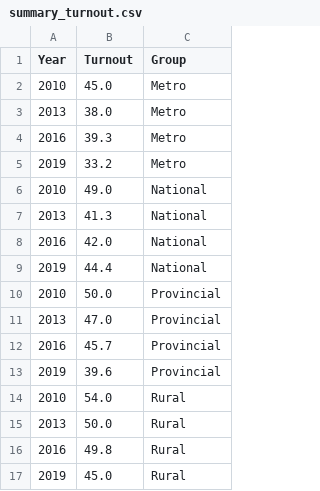
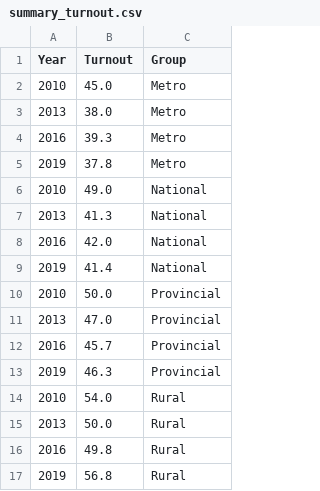
Before and after one commit to dakvid/dakvid.github.io, a CSV file: posts/2019-10-democracy-in-action/data/summary_turnout.csv, drawn as a sheet.

```diff
--- a/posts/2019-10-democracy-in-action/data/summary_turnout.csv
+++ b/posts/2019-10-democracy-in-action/data/summary_turnout.csv
@@ -4,3 +4,3 @@ Year,Turnout,Group
 2016,39.3,Metro
-2019,33.2,Metro
+2019,37.8,Metro
 2010,49.0,National
@@ -8,3 +8,3 @@ Year,Turnout,Group
 2016,42.0,National
-2019,44.4,National
+2019,41.4,National
 2010,50.0,Provincial
@@ -12,3 +12,3 @@ Year,Turnout,Group
 2016,45.7,Provincial
-2019,39.6,Provincial
+2019,46.3,Provincial
 2010,54.0,Rural
@@ -16,2 +16,2 @@ Year,Turnout,Group
 2016,49.8,Rural
-2019,45.0,Rural
+2019,56.8,Rural
```
Also changed, not shown: posts/2019-10-democracy-in-action/data/council_turnout.csv, 3 other files.
